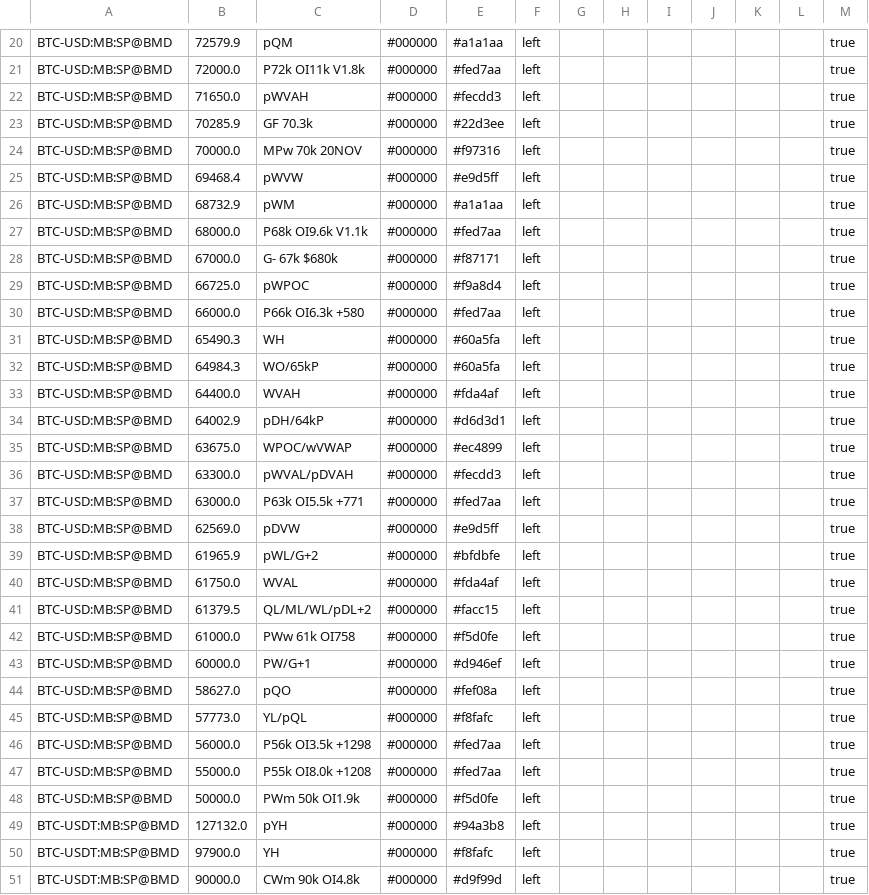
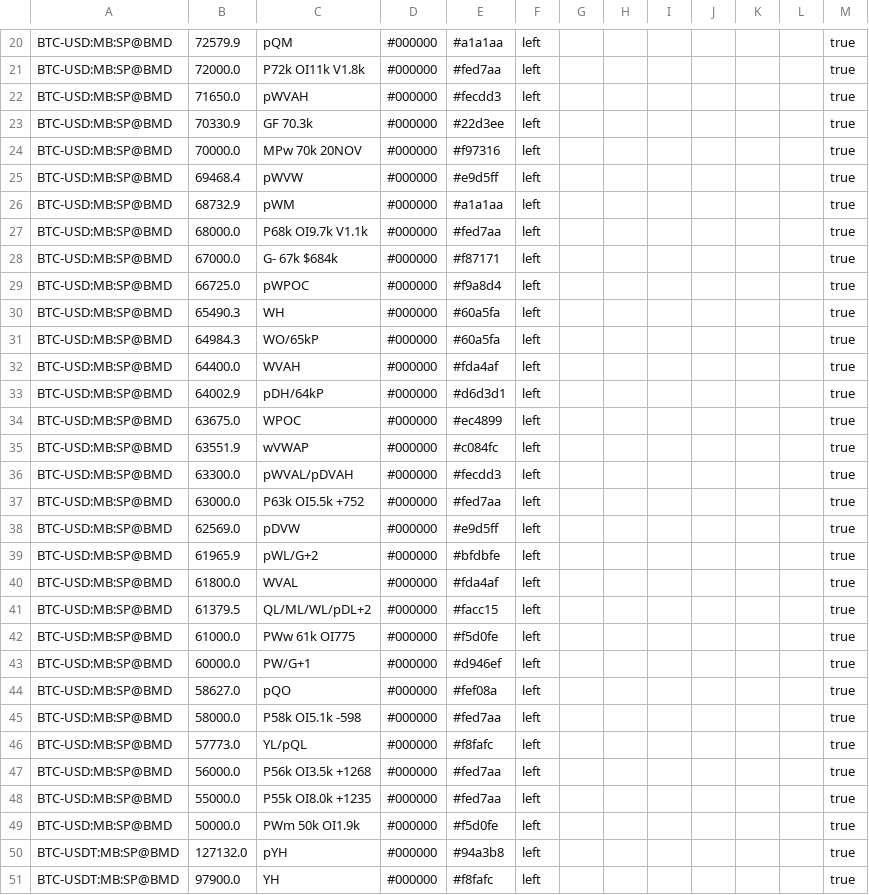
Before and after one commit to trendset1/bm-levels, a CSV file: bm_levels.csv, drawn as a sheet; only a part is shown, gaps mark what is left out; the shorter side is filled out with more unchanged rows; the diff covers the shown part only.

```diff
--- a/bm_levels.csv
+++ b/bm_levels.csv
@@ -22,3 +22,3 @@
 "BTC-USD:MB:SP@BMD","71650.0","pWVAH","#000000","#fecdd3","left","","","","","","","true"
-"BTC-USD:MB:SP@BMD","70285.9","GF 70.3k","#000000","#22d3ee","left","","","","","","","true"
+"BTC-USD:MB:SP@BMD","70330.9","GF 70.3k","#000000","#22d3ee","left","","","","","","","true"
 "BTC-USD:MB:SP@BMD","70000.0","MPw 70k 20NOV","#000000","#f97316","left","","","","","","","true"
@@ -26,6 +26,5 @@
 "BTC-USD:MB:SP@BMD","68732.9","pWM","#000000","#a1a1aa","left","","","","","","","true"
-"BTC-USD:MB:SP@BMD","68000.0","P68k OI9.6k V1.1k","#000000","#fed7aa","left","","","","","","","true"
-"BTC-USD:MB:SP@BMD","67000.0","G- 67k $680k","#000000","#f87171","left","","","","","","","true"
+"BTC-USD:MB:SP@BMD","68000.0","P68k OI9.7k V1.1k","#000000","#fed7aa","left","","","","","","","true"
+"BTC-USD:MB:SP@BMD","67000.0","G- 67k $684k","#000000","#f87171","left","","","","","","","true"
 "BTC-USD:MB:SP@BMD","66725.0","pWPOC","#000000","#f9a8d4","left","","","","","","","true"
-"BTC-USD:MB:SP@BMD","66000.0","P66k OI6.3k +580","#000000","#fed7aa","left","","","","","","","true"
 "BTC-USD:MB:SP@BMD","65490.3","WH","#000000","#60a5fa","left","","","","","","","true"
@@ -34,15 +33,17 @@
 "BTC-USD:MB:SP@BMD","64002.9","pDH/64kP","#000000","#d6d3d1","left","","","","","","","true"
-"BTC-USD:MB:SP@BMD","63675.0","WPOC/wVWAP","#000000","#ec4899","left","","","","","","","true"
+"BTC-USD:MB:SP@BMD","63675.0","WPOC","#000000","#ec4899","left","","","","","","","true"
+"BTC-USD:MB:SP@BMD","63551.9","wVWAP","#000000","#c084fc","left","","","","","","","true"
 "BTC-USD:MB:SP@BMD","63300.0","pWVAL/pDVAH","#000000","#fecdd3","left","","","","","","","true"
-"BTC-USD:MB:SP@BMD","63000.0","P63k OI5.5k +771","#000000","#fed7aa","left","","","","","","","true"
+"BTC-USD:MB:SP@BMD","63000.0","P63k OI5.5k +752","#000000","#fed7aa","left","","","","","","","true"
 "BTC-USD:MB:SP@BMD","62569.0","pDVW","#000000","#e9d5ff","left","","","","","","","true"
 "BTC-USD:MB:SP@BMD","61965.9","pWL/G+2","#000000","#bfdbfe","left","","","","","","","true"
-"BTC-USD:MB:SP@BMD","61750.0","WVAL","#000000","#fda4af","left","","","","","","","true"
+"BTC-USD:MB:SP@BMD","61800.0","WVAL","#000000","#fda4af","left","","","","","","","true"
 "BTC-USD:MB:SP@BMD","61379.5","QL/ML/WL/pDL+2","#000000","#facc15","left","","","","","","","true"
-"BTC-USD:MB:SP@BMD","61000.0","PWw 61k OI758","#000000","#f5d0fe","left","","","","","","","true"
+"BTC-USD:MB:SP@BMD","61000.0","PWw 61k OI775","#000000","#f5d0fe","left","","","","","","","true"
 "BTC-USD:MB:SP@BMD","60000.0","PW/G+1","#000000","#d946ef","left","","","","","","","true"
 "BTC-USD:MB:SP@BMD","58627.0","pQO","#000000","#fef08a","left","","","","","","","true"
+"BTC-USD:MB:SP@BMD","58000.0","P58k OI5.1k -598","#000000","#fed7aa","left","","","","","","","true"
 "BTC-USD:MB:SP@BMD","57773.0","YL/pQL","#000000","#f8fafc","left","","","","","","","true"
-"BTC-USD:MB:SP@BMD","56000.0","P56k OI3.5k +1298","#000000","#fed7aa","left","","","","","","","true"
-"BTC-USD:MB:SP@BMD","55000.0","P55k OI8.0k +1208","#000000","#fed7aa","left","","","","","","","true"
+"BTC-USD:MB:SP@BMD","56000.0","P56k OI3.5k +1268","#000000","#fed7aa","left","","","","","","","true"
+"BTC-USD:MB:SP@BMD","55000.0","P55k OI8.0k +1235","#000000","#fed7aa","left","","","","","","","true"
 "BTC-USD:MB:SP@BMD","50000.0","PWm 50k OI1.9k","#000000","#f5d0fe","left","","","","","","","true"
```
Also changed, not shown: 6 added rows, 6 removed rows and 47 edited cells elsewhere in this file, 1 other file.
